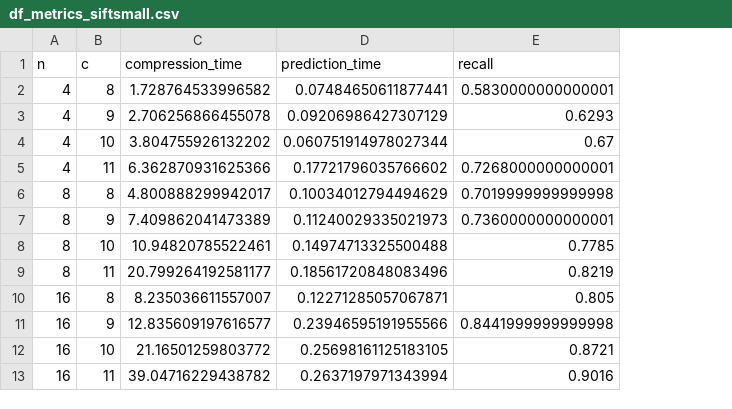
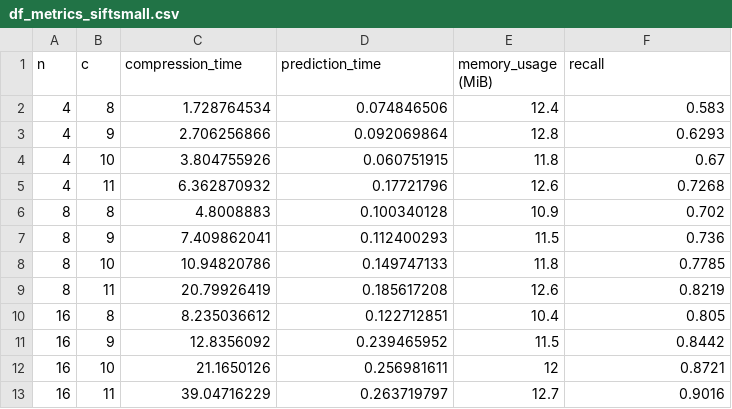
Before and after one commit to jamesjoko/MemNN, a CSV file: src/df_metrics_siftsmall.csv, drawn as a sheet; removed rows and columns are numbered as before the commit, all else as after; the diff names each change by its address in the sheet, - before the commit and + after, or states it on an @@ line.

Commit message:
added memory_usage in metrics csv

```diff
--- a/src/df_metrics_siftsmall.csv
+++ b/src/df_metrics_siftsmall.csv
+column E (memory_usage (MiB)), rows 3-4: 12.8 | 11.8; rows 8-10: 11.8 | 12.6 | 10.4; rows 12-13: 12 | 12.7
-row 2: 4 | 8 | 1.728764533996582 | 0.07484650611877441 | 0.5830000000000001
+row 2: 4 | 8 | 1.728764534 | 0.074846506 | 12.4 | 0.583
-C3 (compression_time): 2.706256866455078
+C3 (compression_time): 2.706256866
-D3 (prediction_time): 0.09206986427307129
+D3 (prediction_time): 0.092069864
-C4 (compression_time): 3.804755926132202
+C4 (compression_time): 3.804755926
-D4 (prediction_time): 0.060751914978027344
+D4 (prediction_time): 0.060751915
-row 5: 4 | 11 | 6.362870931625366 | 0.17721796035766602 | 0.7268000000000001
-row 6: 8 | 8 | 4.800888299942017 | 0.10034012794494629 | 0.7019999999999998
-row 7: 8 | 9 | 7.409862041473389 | 0.11240029335021973 | 0.7360000000000001
+row 5: 4 | 11 | 6.362870932 | 0.17721796 | 12.6 | 0.7268
+row 6: 8 | 8 | 4.8008883 | 0.100340128 | 10.9 | 0.702
+row 7: 8 | 9 | 7.409862041 | 0.112400293 | 11.5 | 0.736
-C8 (compression_time): 10.94820785522461
+C8 (compression_time): 10.94820786
-D8 (prediction_time): 0.14974713325500488
+D8 (prediction_time): 0.149747133
-C9 (compression_time): 20.799264192581177
+C9 (compression_time): 20.79926419
-D9 (prediction_time): 0.18561720848083496
+D9 (prediction_time): 0.185617208
-C10 (compression_time): 8.235036611557007
+C10 (compression_time): 8.235036612
-D10 (prediction_time): 0.12271285057067871
+D10 (prediction_time): 0.122712851
-row 11: 16 | 9 | 12.835609197616577 | 0.23946595191955566 | 0.8441999999999998
+row 11: 16 | 9 | 12.8356092 | 0.239465952 | 11.5 | 0.8442
-C12 (compression_time): 21.16501259803772
+C12 (compression_time): 21.1650126
-D12 (prediction_time): 0.25698161125183105
+D12 (prediction_time): 0.256981611
-C13 (compression_time): 39.04716229438782
+C13 (compression_time): 39.04716229
-D13 (prediction_time): 0.2637197971343994
+D13 (prediction_time): 0.263719797
```
